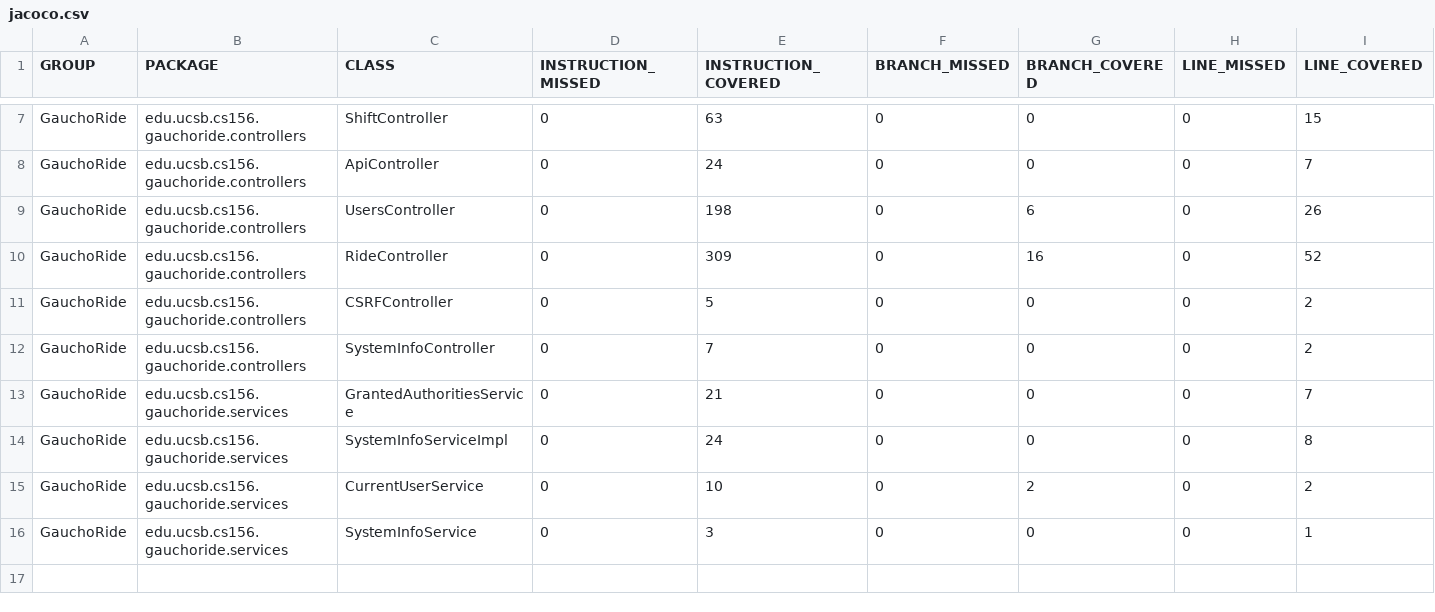
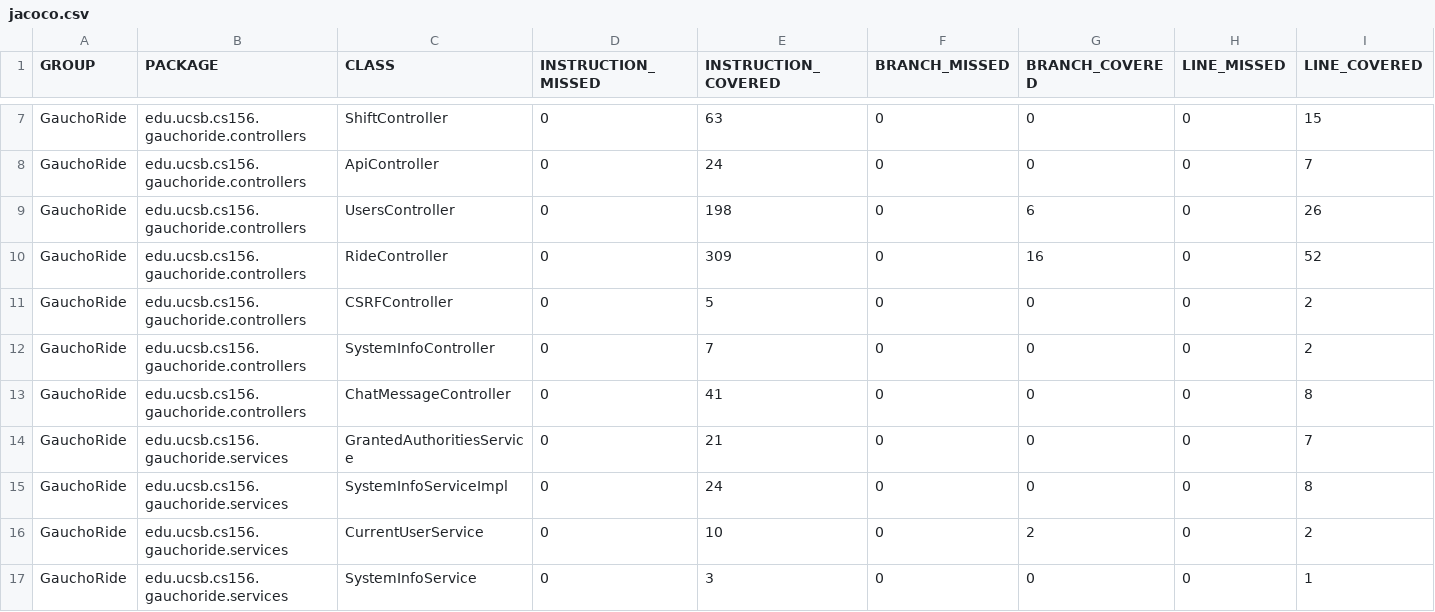
Before and after one commit to ucsb-cs156-m23/proj-gauchoride-m23-9am-2, a CSV file: jacoco/jacoco.csv, drawn as a sheet; only a part is shown, gaps mark what is left out; rows hold the shown columns only; the diff names each change by its address in the sheet, - before the commit and + after, or states it on an @@ line.

Commit message:
Deploying to gh-pages from @ ucsb-cs156-m23/proj-gauchoride-m23-9am-2@901b772cb1d569a15a265d3d664492cb0fd5b7be 🚀

```diff
--- a/jacoco/jacoco.csv
+++ b/jacoco/jacoco.csv
+row 13: GauchoRide | edu.ucsb.cs156.gauchoride.controllers | ChatMessageController | 0 | 41 | 0 | 0 | 0 | 8
```
Also changed, not shown: 7 other files.
